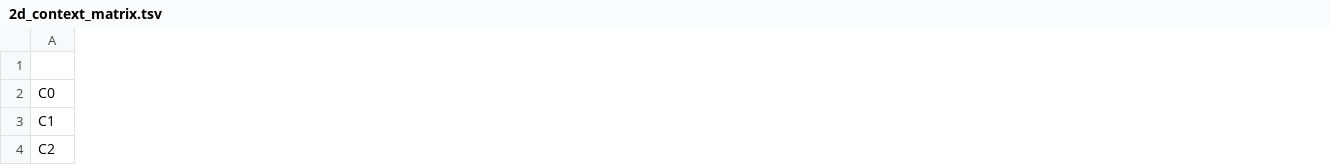
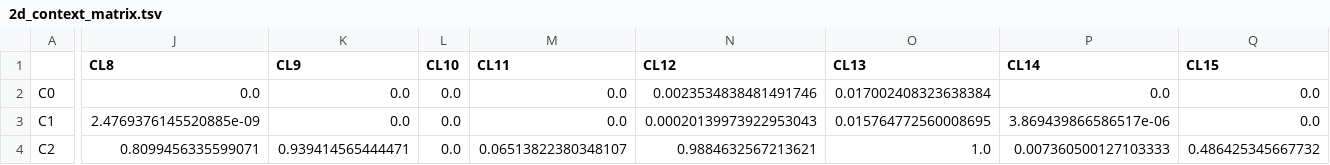
Before and after one commit to St1ngray/context, a TSV file: notebook/2d_context_matrix.tsv, drawn as a sheet; only a part is shown, gaps mark what is left out; the diff covers the shown part only; the diff names each change by its address in the sheet, - before the commit and + after, or states it on an @@ line.

```diff
--- a/notebook/2d_context_matrix.tsv
+++ b/notebook/2d_context_matrix.tsv
+column J (CL8), rows 2-4: 0.0 | 2.4769376145520885e-09 | 0.8099456335599071
+column K (CL9), rows 2-4: 0.0 | 0.0 | 0.939414565444471
+column L (CL10), rows 2-4: all 0.0
+column M (CL11), rows 2-4: 0.0 | 0.0 | 0.06513822380348107
+column N (CL12), rows 2-4: 0.0023534838481491746 | 0.00020139973922953043 | 0.9884632567213621
+column O (CL13), rows 2-4: 0.017002408323638384 | 0.015764772560008695 | 1.0
+column P (CL14), rows 2-4: 0.0 | 3.869439866586517e-06 | 0.007360500127103333
+column Q (CL15), rows 2-4: 0.0 | 0.0 | 0.486425345667732
```
Also changed, not shown: 45 edited cells elsewhere in this file, notebook/1d_context_matrix.tsv, notebook/skew_t_pdf_fit_parameter.tsv, 2 other files.
